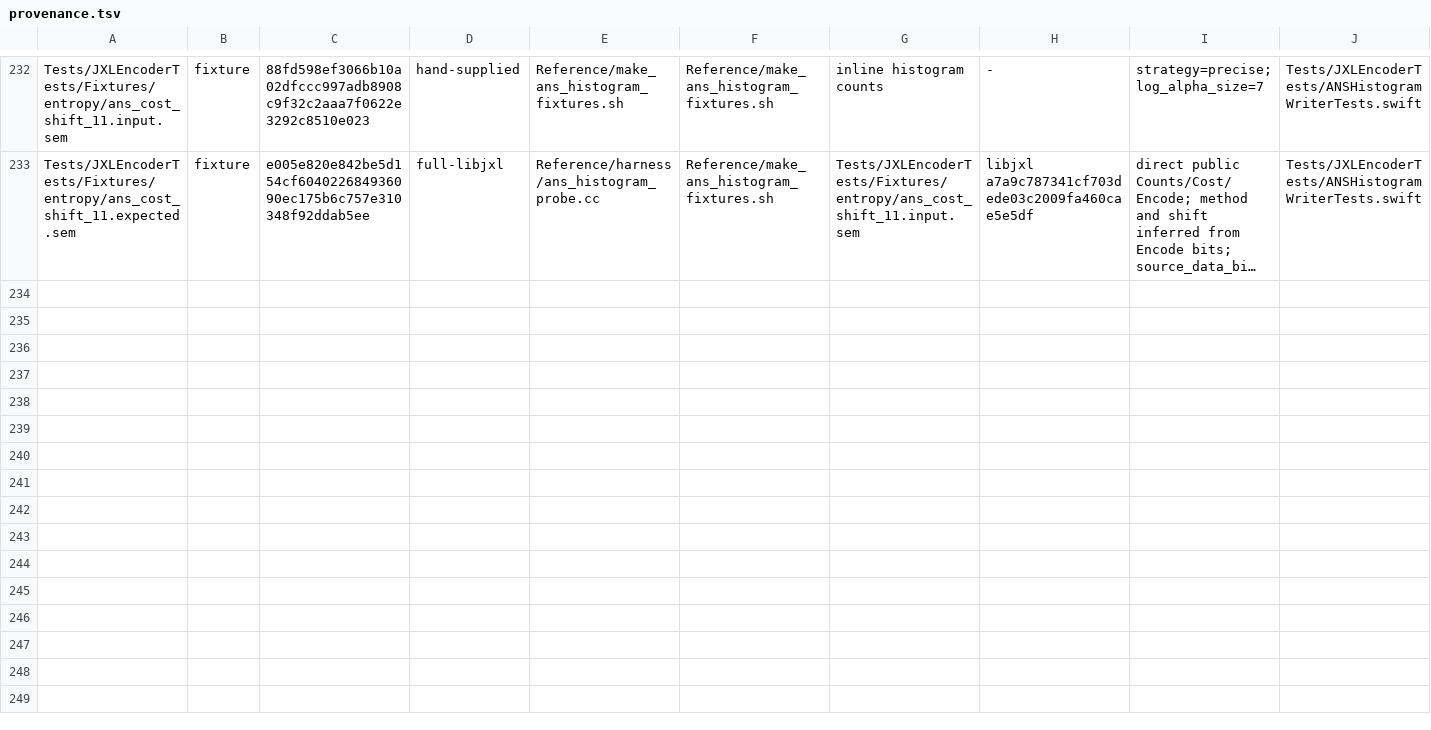
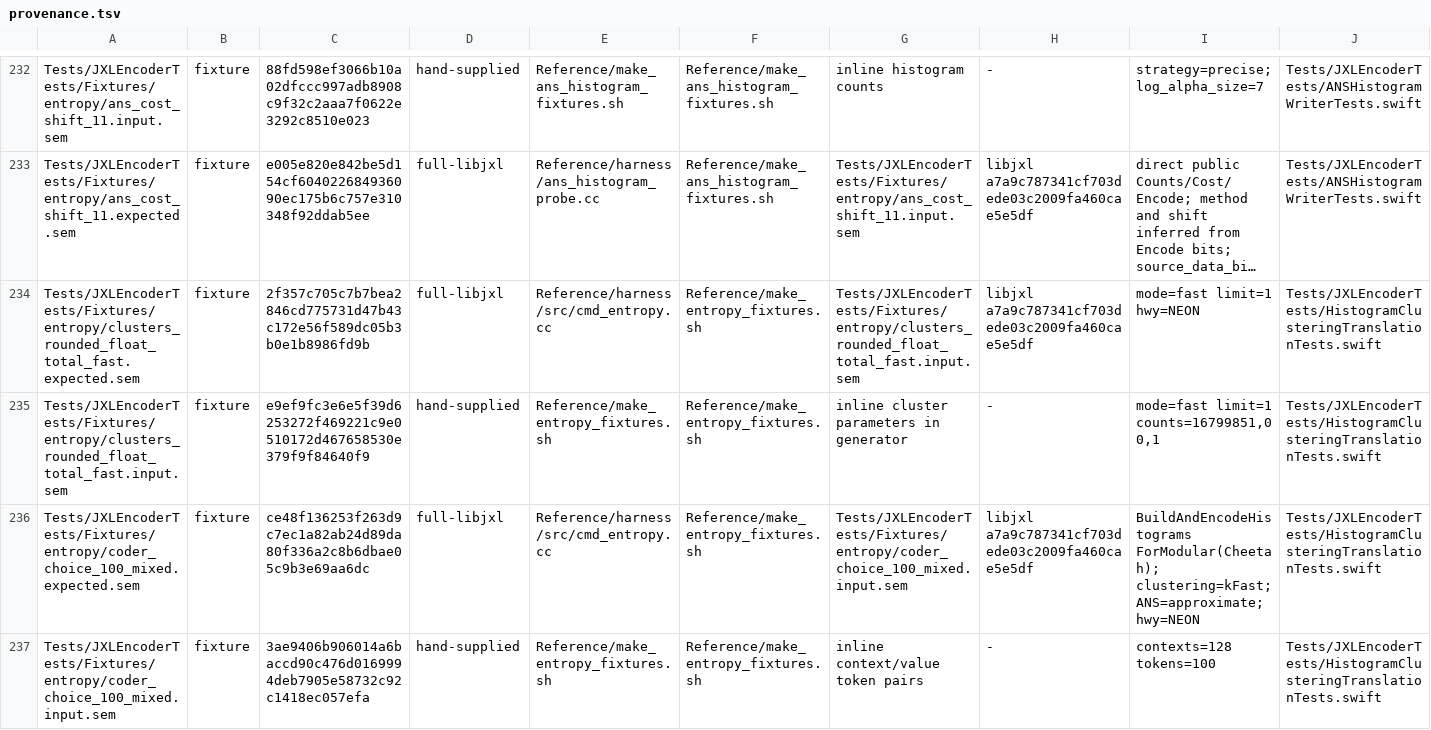
Before and after one commit to germ-network/jxl-encoder-swift, a TSV file: Reference/provenance.tsv, drawn as a sheet; only a part is shown, gaps mark what is left out; long unchanged cells end in …; the diff covers the shown part only; the diff names each change by its address in the sheet, - before the commit and + after, or states it on an @@ line.

Commit message:
Correct clustering acceptance fixtures

```diff
--- a/Reference/provenance.tsv
+++ b/Reference/provenance.tsv
+row 234: Tests/JXLEncoderTests/Fixtures/entropy/clusters_rounded_float_total_fast.expected.sem | fixture | 2f357c705c7b7bea2846cd775731d47b43c172e56f589dc05b3b0e1b8986fd9b | full-libjxl | Reference/harness/src/cmd_entropy.cc | Reference/make_entropy_fixtures.sh | Tests/JXLEncoderTests/Fixtures/entropy/clusters_rounded_float_total_fast.input.sem | libjxl a7a9c787341cf703dede03c2009fa460cae5e5df | mode=fast limit=1 hwy=NEON | Tests/JXLEncoderTests/HistogramClusteringTranslationTests.swift
+row 235: Tests/JXLEncoderTests/Fixtures/entropy/clusters_rounded_float_total_fast.input.sem | fixture | e9ef9fc3e6e5f39d6253272f469221c9e0510172d467658530e379f9f84640f9 | hand-supplied | Reference/make_entropy_fixtures.sh | Reference/make_entropy_fixtures.sh | inline cluster parameters in generator | - | mode=fast limit=1 counts=16799851,0 0,1 | Tests/JXLEncoderTests/HistogramClusteringTranslationTests.swift
+row 236: Tests/JXLEncoderTests/Fixtures/entropy/coder_choice_100_mixed.expected.sem | fixture | ce48f136253f263d9c7ec1a82ab24d89da80f336a2c8b6dbae05c9b3e69aa6dc | full-libjxl | Reference/harness/src/cmd_entropy.cc | Reference/make_entropy_fixtures.sh | Tests/JXLEncoderTests/Fixtures/entropy/coder_choice_100_mixed.input.sem | libjxl a7a9c787341cf703dede03c2009fa460cae5e5df | BuildAndEncodeHistograms ForModular(Cheetah); clustering=kFast; ANS=approximate; hwy=NEON | Tests/JXLEncoderTests/HistogramClusteringTranslationTests.swift
+row 237: Tests/JXLEncoderTests/Fixtures/entropy/coder_choice_100_mixed.input.sem | fixture | 3ae9406b906014a6baccd90c476d0169994deb7905e58732c92c1418ec057efa | hand-supplied | Reference/make_entropy_fixtures.sh | Reference/make_entropy_fixtures.sh | inline context/value token pairs | - | contexts=128 tokens=100 | Tests/JXLEncoderTests/HistogramClusteringTranslationTests.swift
```
Also changed, not shown: 4 added rows and 18 edited cells elsewhere in this file, 16 other files.
